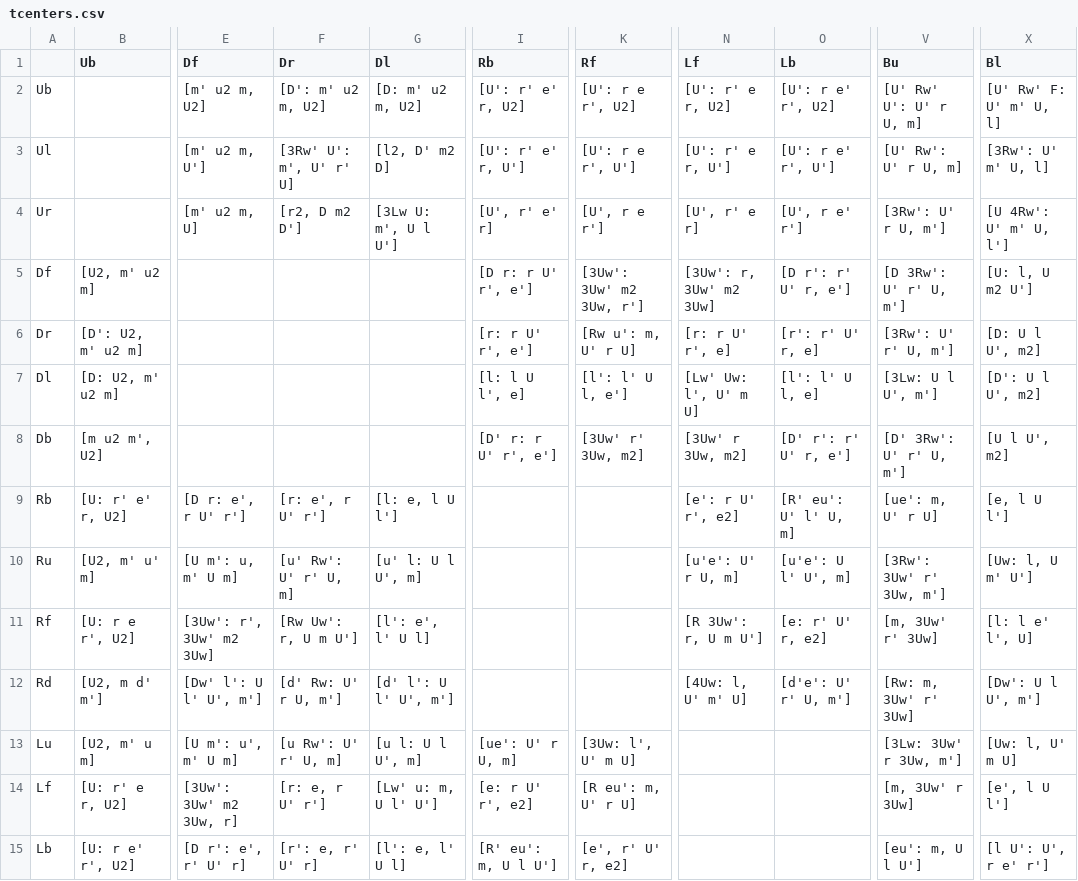
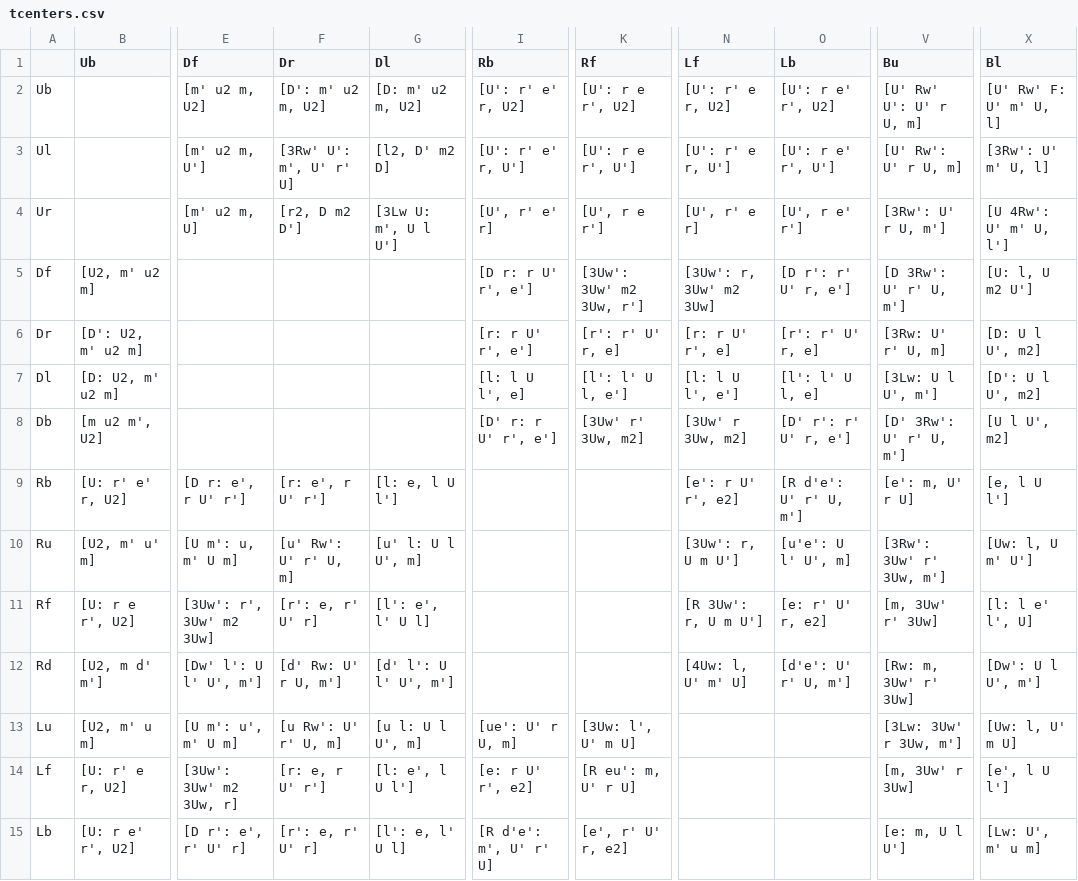
Before and after one commit to sebastianotronto/sebastiano.tronto.net, a CSV file: src/speedcubing/bldsheets/tcenters.csv, drawn as a sheet; only a part is shown, gaps mark what is left out; the diff covers the shown part only; the diff names each change by its address in the sheet, - before the commit and + after, or states it on an @@ line.

```diff
--- a/src/speedcubing/bldsheets/tcenters.csv
+++ b/src/speedcubing/bldsheets/tcenters.csv
-K6 (Rf): [Rw u': m, U' r U]
+K6 (Rf): [r': r' U' r, e]
-V6 (Bu): [3Rw': U' r' U, m']
+V6 (Bu): [3Rw: U' r' U, m]
-N7 (Lf): [Lw' Uw: l', U' m U]
+N7 (Lf): [l: l U l', e']
-O9 (Lb): [R' eu': U' l' U, m]
+O9 (Lb): [R d'e': U' r' U, m']
-V9 (Bu): [ue': m, U' r U]
+V9 (Bu): [e': m, U' r U]
-N10 (Lf): [u'e': U' r U, m]
+N10 (Lf): [3Uw': r, U m U']
-F11 (Dr): [Rw Uw': r, U m U']
+F11 (Dr): [r': e, r' U' r]
-G14 (Dl): [Lw' u: m, U l' U']
+G14 (Dl): [l: e', l U l']
-I15 (Rb): [R' eu': m, U l U']
+I15 (Rb): [R d'e': m', U' r' U]
-V15 (Bu): [eu': m, U l U']
+V15 (Bu): [e: m, U l U']
-X15 (Bl): [l U': U', r e' r']
+X15 (Bl): [Lw: U', m' u m]
```
Also changed, not shown: 11 edited cells elsewhere in this file, src/speedcubing/bldsheets/corners.csv, src/speedcubing/bldsheets/edges.csv, 1 other file.
